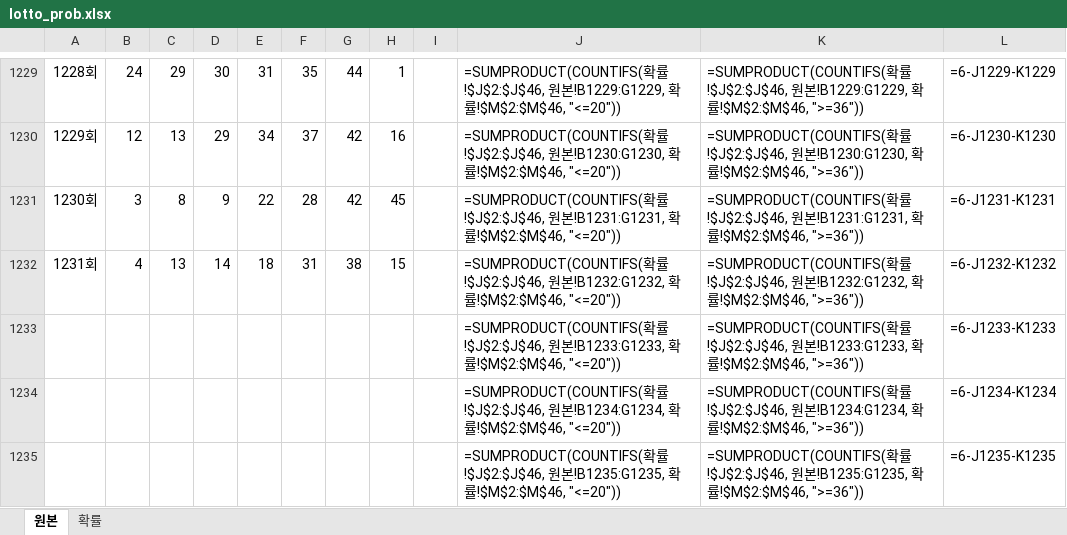
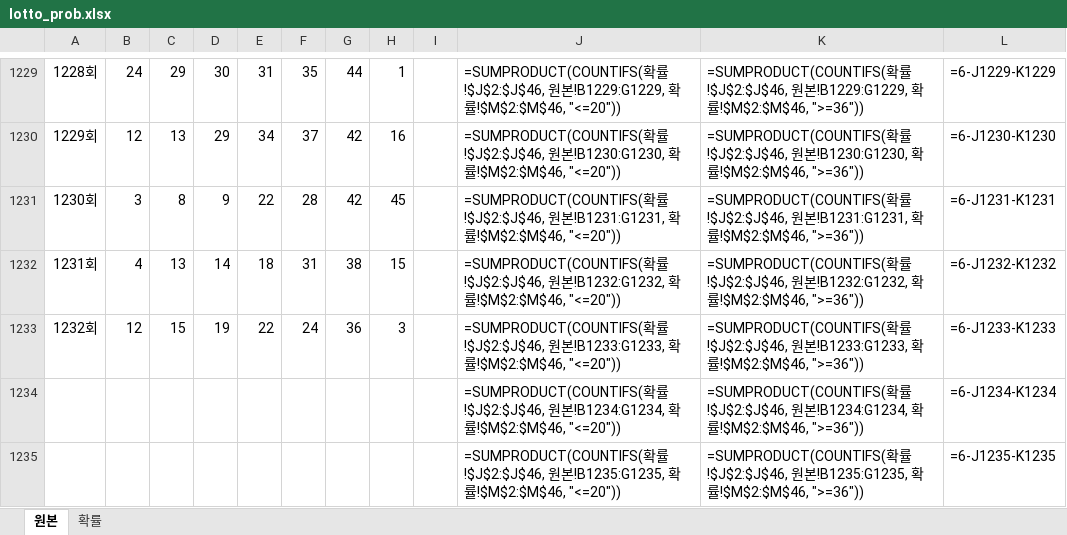
Before and after one commit to rebirthjojo/etcfiles, an Excel workbook: lotto_prob.xlsx, sheet 원본, drawn as a sheet; only a part is shown, gaps mark what is left out; values as stored, in another font and other column widths than the file's, no borders; formulas without a stored value are shown as written; conditional formats not drawn; removed rows and columns are numbered as before the commit, all else as after; the diff names each change by its address in the sheet, - before the commit and + after, or states it on an @@ line.

```diff
--- a/lotto_prob.xlsx (sheet 원본)
+++ b/lotto_prob.xlsx (sheet 원본)
-row 1233:  |  |  |  |  |  |  |  |  | =SUMPRODUCT(COUNTIFS(확률!$J$2:$J$46, 원본!B1233:G1233, 확률!$M$2:$M$46, "<=20")) | =SUMPRODUCT(COUNTIFS(확률!$J$2:$J$46, 원본!B1233:G1233, 확률!$M$2:$M$46, ">=36")) | =6-J1233-K1233
+row 1233: 1232회 | 12 | 15 | 19 | 22 | 24 | 36 | 3 |  | =SUMPRODUCT(COUNTIFS(확률!$J$2:$J$46, 원본!B1233:G1233, 확률!$M$2:$M$46, "<=20")) | =SUMPRODUCT(COUNTIFS(확률!$J$2:$J$46, 원본!B1233:G1233, 확률!$M$2:$M$46, ">=36")) | =6-J1233-K1233
```
